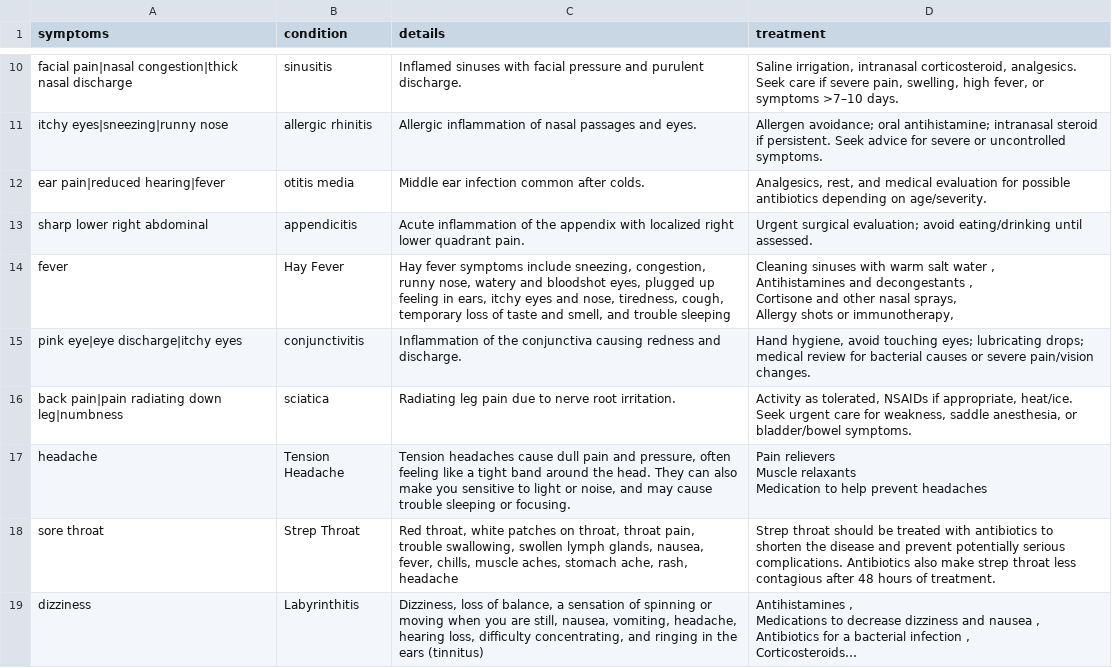
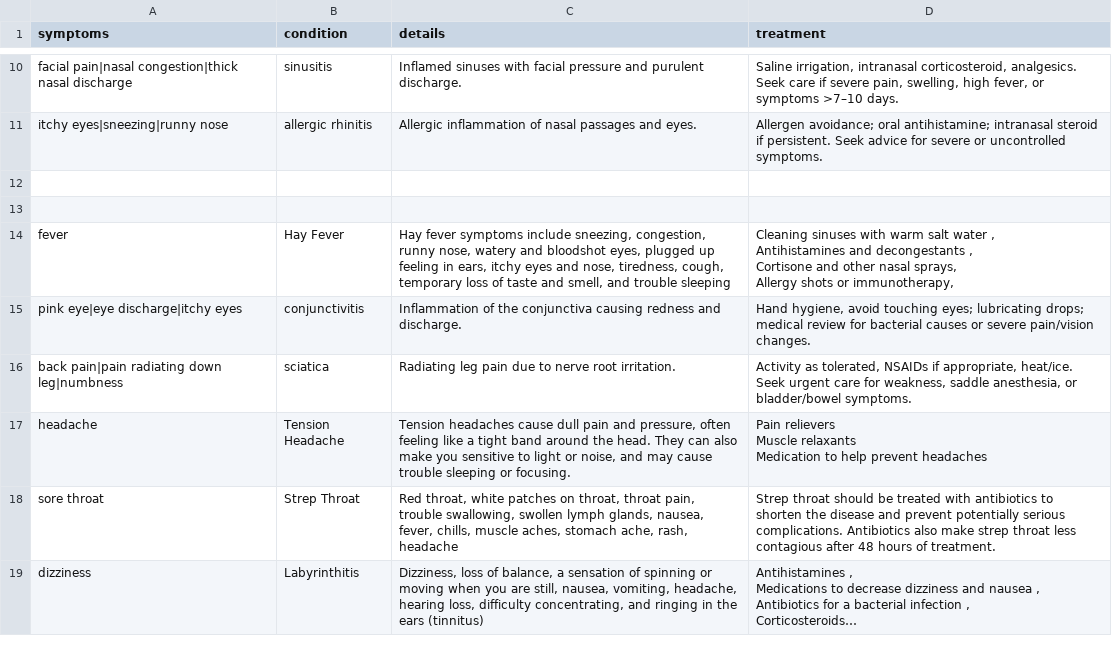
Before and after one commit to Xmonddd/pythonhost, a CSV file: data/training_cases.csv, drawn as a sheet; only a part is shown, gaps mark what is left out; long unchanged cells end in …; the diff names each change by its address in the sheet, - before the commit and + after, or states it on an @@ line.

Commit message:
update

```diff
--- a/data/training_cases.csv
+++ b/data/training_cases.csv
-row 12: ear pain|reduced hearing|fever | otitis media | Middle ear infection common after colds. | Analgesics, rest, and medical evaluation for possible antibiotics depending on age/severity.
+row 12: (empty)
-row 13: sharp lower right abdominal | appendicitis | Acute inflammation of the appendix with localized right lower quadrant pain. | Urgent surgical evaluation; avoid eating/drinking until assessed.
+row 13: (empty)
```
